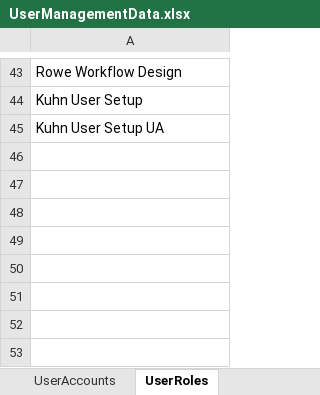
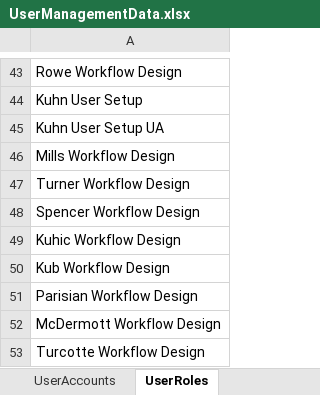
Before and after one commit to GopalReddy2000/Advaita, an Excel workbook: Advaita_TDD/ExcelFiles/UserManagementData.xlsx, sheet UserRoles, drawn as a sheet; only a part is shown, gaps mark what is left out; values as stored, in another font and other column widths than the file's, no borders; the diff names each change by its address in the sheet, - before the commit and + after, or states it on an @@ line.

```diff
--- a/Advaita_TDD/ExcelFiles/UserManagementData.xlsx (sheet UserRoles)
+++ b/Advaita_TDD/ExcelFiles/UserManagementData.xlsx (sheet UserRoles)
+row 46: Mills Workflow Design
+row 47: Turner Workflow Design
+row 48: Spencer Workflow Design
+row 49: Kuhic Workflow Design
+row 50: Kub Workflow Design
+row 51: Parisian Workflow Design
+row 52: McDermott Workflow Design
+row 53: Turcotte Workflow Design
```
Also changed, not shown: sheet UserAccounts, Advaita_TDD/ExcelFiles/PermissionsToSelect.xlsx, 32 other files.
